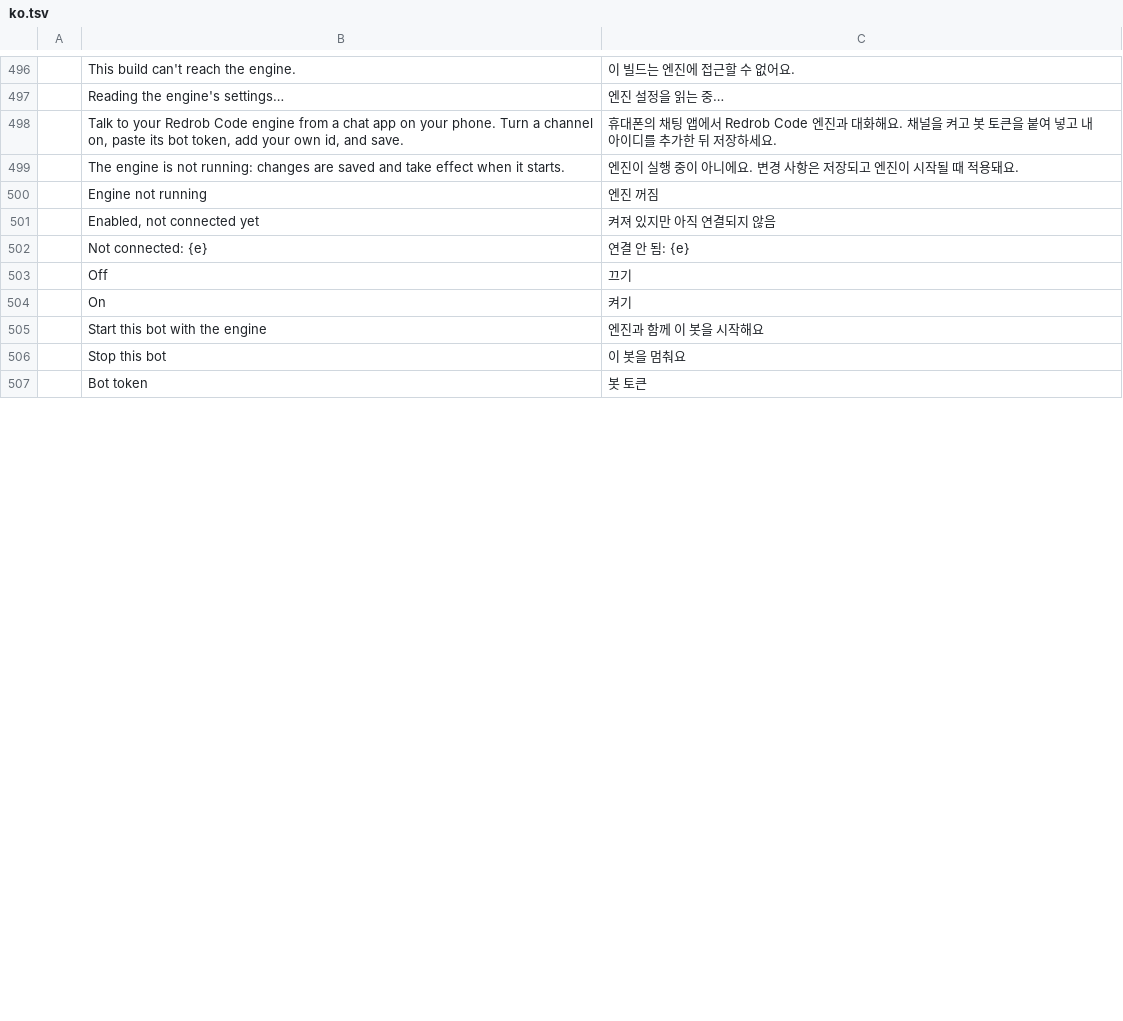
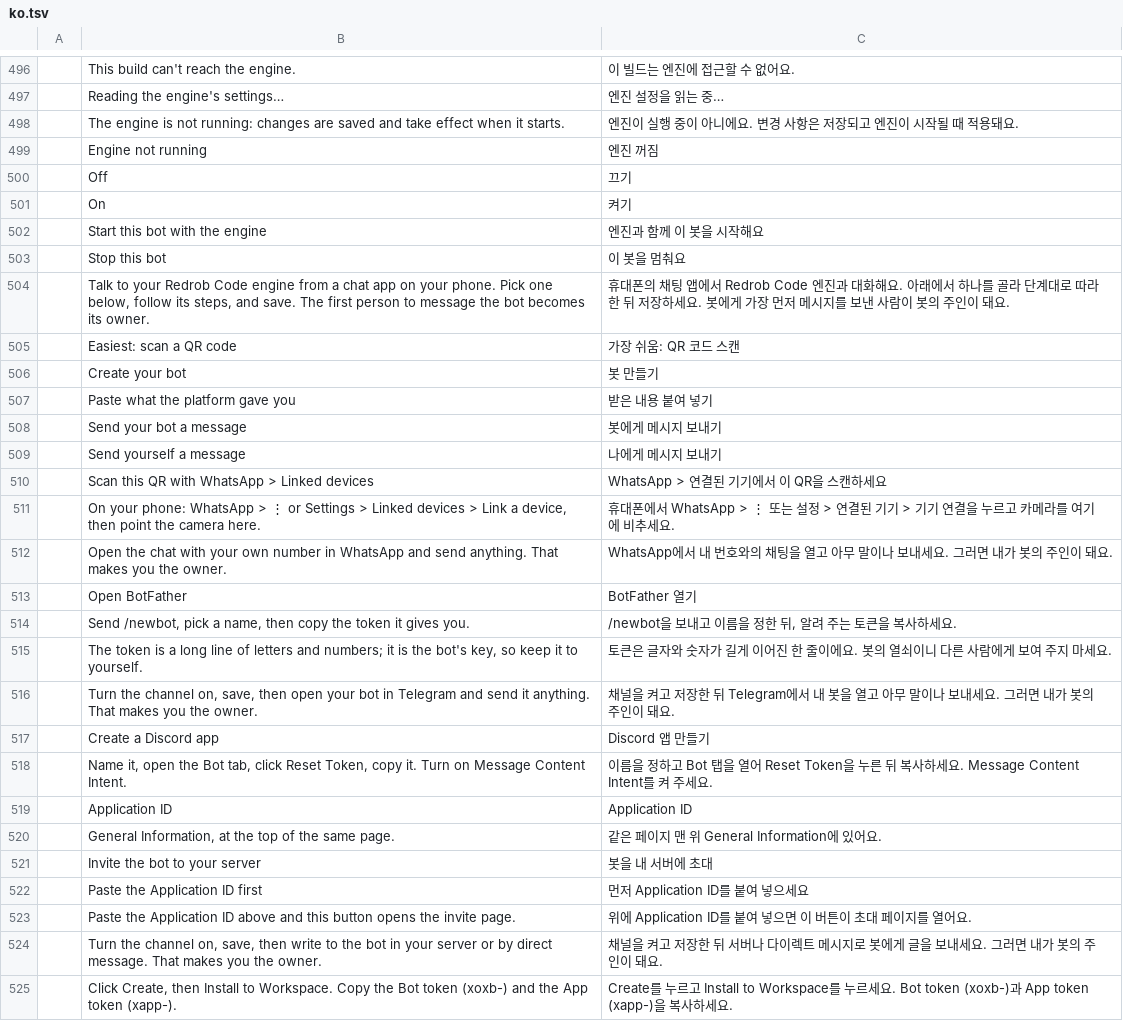
Before and after one commit to redrob-labs/redrob-launcher, a TSV file: crates/ui-egui/src/i18n/ko.tsv, drawn as a sheet; only a part is shown, gaps mark what is left out; the shorter side is filled out with more unchanged rows; removed rows and columns are numbered as before the commit, all else as after; the diff covers the shown part only; the diff names each change by its address in the sheet, - before the commit and + after, or states it on an @@ line.

Commit message:
Settings > Channels: a three-step wizard for people who never heard of a token (#59)
WhatsApp first (QR), then Telegram, Discord, Slack. Each card: open the platform page, paste the token, send your bot a message. Status line from /channels/status (owner, claimOpen). The allowlist editor moves under Advanced.

```diff
--- a/crates/ui-egui/src/i18n/ko.tsv
+++ b/crates/ui-egui/src/i18n/ko.tsv
-row 498:  | Talk to your Redrob Code engine from a chat app on your phone. Turn a channel on, paste its bot token, add your own id, and save. | 휴대폰의 채팅 앱에서 Redrob Code 엔진과 대화해요. 채널을 켜고 봇 토큰을 붙여 넣고 내 아이디를 추가한 뒤 저장하세요.
-row 501:  | Enabled, not connected yet | 켜져 있지만 아직 연결되지 않음
-row 502:  | Not connected: {e} | 연결 안 됨: {e}
+row 504:  | Talk to your Redrob Code engine from a chat app on your phone. Pick one below, follow its steps, and save. The first person to message the bot becomes its owner. | 휴대폰의 채팅 앱에서 Redrob Code 엔진과 대화해요. 아래에서 하나를 골라 단계대로 따라 한 뒤 저장하세요. 봇에게 가장 먼저 메시지를 보낸 사람이 봇의 주인이 돼요.
+row 505:  | Easiest: scan a QR code | 가장 쉬움: QR 코드 스캔
+row 506:  | Create your bot | 봇 만들기
+row 507:  | Paste what the platform gave you | 받은 내용 붙여 넣기
+row 508:  | Send your bot a message | 봇에게 메시지 보내기
+row 509:  | Send yourself a message | 나에게 메시지 보내기
+row 510:  | Scan this QR with WhatsApp > Linked devices | WhatsApp > 연결된 기기에서 이 QR을 스캔하세요
+row 511:  | On your phone: WhatsApp > ⋮ or Settings > Linked devices > Link a device, then point the camera here. | 휴대폰에서 WhatsApp > ⋮ 또는 설정 > 연결된 기기 > 기기 연결을 누르고 카메라를 여기에 비추세요.
+row 512:  | Open the chat with your own number in WhatsApp and send anything. That makes you the owner. | WhatsApp에서 내 번호와의 채팅을 열고 아무 말이나 보내세요. 그러면 내가 봇의 주인이 돼요.
+row 513:  | Open BotFather | BotFather 열기
+row 514:  | Send /newbot, pick a name, then copy the token it gives you. | /newbot을 보내고 이름을 정한 뒤, 알려 주는 토큰을 복사하세요.
+row 515:  | The token is a long line of letters and numbers; it is the bot's key, so keep it to yourself. | 토큰은 글자와 숫자가 길게 이어진 한 줄이에요. 봇의 열쇠이니 다른 사람에게 보여 주지 마세요.
+row 516:  | Turn the channel on, save, then open your bot in Telegram and send it anything. That makes you the owner. | 채널을 켜고 저장한 뒤 Telegram에서 내 봇을 열고 아무 말이나 보내세요. 그러면 내가 봇의 주인이 돼요.
+row 517:  | Create a Discord app | Discord 앱 만들기
+row 518:  | Name it, open the Bot tab, click Reset Token, copy it. Turn on Message Content Intent. | 이름을 정하고 Bot 탭을 열어 Reset Token을 누른 뒤 복사하세요. Message Content Intent를 켜 주세요.
+row 519:  | Application ID | Application ID
+row 520:  | General Information, at the top of the same page. | 같은 페이지 맨 위 General Information에 있어요.
+row 521:  | Invite the bot to your server | 봇을 내 서버에 초대
+row 522:  | Paste the Application ID first | 먼저 Application ID를 붙여 넣으세요
+row 523:  | Paste the Application ID above and this button opens the invite page. | 위에 Application ID를 붙여 넣으면 이 버튼이 초대 페이지를 열어요.
+row 524:  | Turn the channel on, save, then write to the bot in your server or by direct message. That makes you the owner. | 채널을 켜고 저장한 뒤 서버나 다이렉트 메시지로 봇에게 글을 보내세요. 그러면 내가 봇의 주인이 돼요.
+row 525:  | Click Create, then Install to Workspace. Copy the Bot token (xoxb-) and the App token (xapp-). | Create를 누르고 Install to Workspace를 누르세요. Bot token (xoxb-)과 App token (xapp-)을 복사하세요.
```
Also changed, not shown: 10 added rows and 15 removed rows elsewhere in this file, 5 other files.
